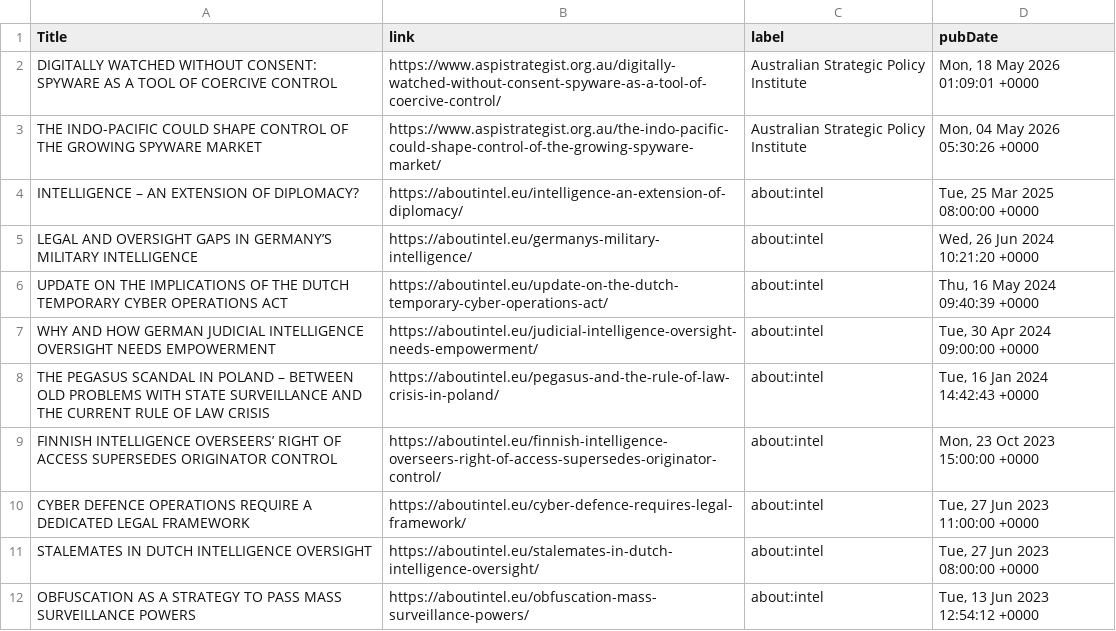
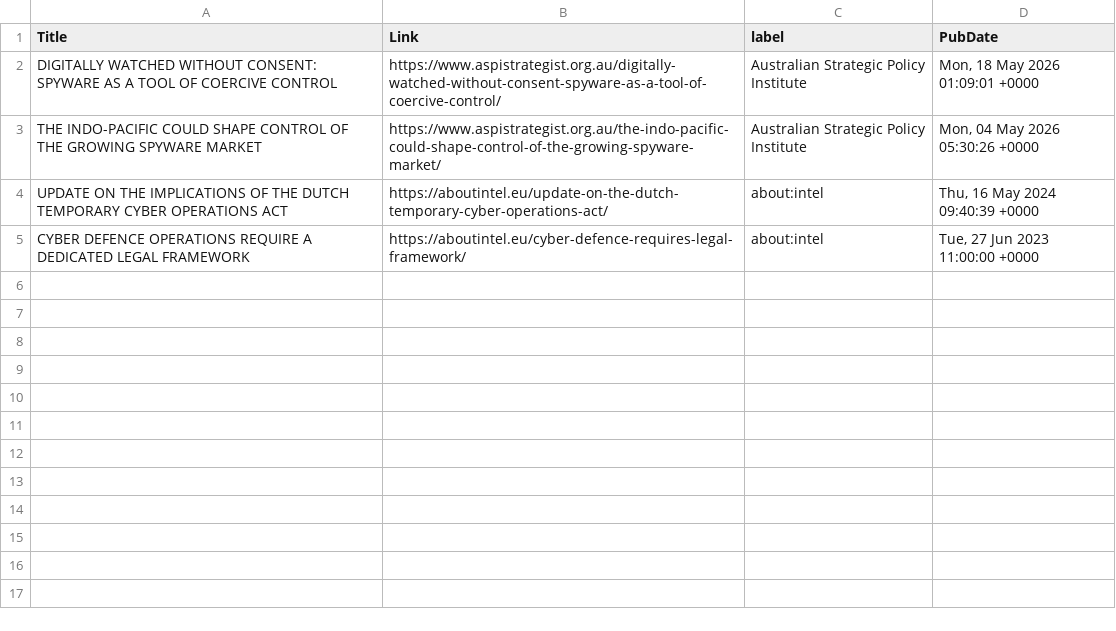
Before and after one commit to yusufaliozkan/zotero-intelligence-bibliography, a CSV file: monitor_other.csv, drawn as a sheet.

Commit message:
Update monitor results

```diff
--- a/monitor_other.csv
+++ b/monitor_other.csv
@@ -1,12 +1,5 @@
-Title,link,label,pubDate
+Title,Link,label,PubDate
 DIGITALLY WATCHED WITHOUT CONSENT: SPYWARE AS A TOOL OF COERCIVE CONTROL,https://www.aspistrategist.org.au/digitally-watched-without-consent-spyware-as-a-tool-of-coercive-control/,Australian Strategic Policy Institute,"Mon, 18 May 2026 01:09:01 +0000"
 THE INDO-PACIFIC COULD SHAPE CONTROL OF THE GROWING SPYWARE MARKET,https://www.aspistrategist.org.au/the-indo-pacific-could-shape-control-of-the-growing-spyware-market/,Australian Strategic Policy Institute,"Mon, 04 May 2026 05:30:26 +0000"
-INTELLIGENCE – AN EXTENSION OF DIPLOMACY?,https://aboutintel.eu/intelligence-an-extension-of-diplomacy/,about:intel,"Tue, 25 Mar 2025 08:00:00 +0000"
-LEGAL AND OVERSIGHT GAPS IN GERMANY’S MILITARY INTELLIGENCE,https://aboutintel.eu/germanys-military-intelligence/,about:intel,"Wed, 26 Jun 2024 10:21:20 +0000"
 UPDATE ON THE IMPLICATIONS OF THE DUTCH TEMPORARY CYBER OPERATIONS ACT,https://aboutintel.eu/update-on-the-dutch-temporary-cyber-operations-act/,about:intel,"Thu, 16 May 2024 09:40:39 +0000"
-WHY AND HOW GERMAN JUDICIAL INTELLIGENCE OVERSIGHT NEEDS EMPOWERMENT,https://aboutintel.eu/judicial-intelligence-oversight-needs-empowerment/,about:intel,"Tue, 30 Apr 2024 09:00:00 +0000"
-THE PEGASUS SCANDAL IN POLAND – BETWEEN OLD PROBLEMS WITH STATE SURVEILLANCE AND THE CURRENT RULE OF LAW CRISIS,https://aboutintel.eu/pegasus-and-the-rule-of-law-crisis-in-poland/,about:intel,"Tue, 16 Jan 2024 14:42:43 +0000"
-FINNISH INTELLIGENCE OVERSEERS’ RIGHT OF ACCESS SUPERSEDES ORIGINATOR CONTROL,https://aboutintel.eu/finnish-intelligence-overseers-right-of-access-supersedes-originator-control/,about:intel,"Mon, 23 Oct 2023 15:00:00 +0000"
 CYBER DEFENCE OPERATIONS REQUIRE A DEDICATED LEGAL FRAMEWORK,https://aboutintel.eu/cyber-defence-requires-legal-framework/,about:intel,"Tue, 27 Jun 2023 11:00:00 +0000"
-STALEMATES IN DUTCH INTELLIGENCE OVERSIGHT,https://aboutintel.eu/stalemates-in-dutch-intelligence-oversight/,about:intel,"Tue, 27 Jun 2023 08:00:00 +0000"
-OBFUSCATION AS A STRATEGY TO PASS MASS SURVEILLANCE POWERS,https://aboutintel.eu/obfuscation-mass-surveillance-powers/,about:intel,"Tue, 13 Jun 2023 12:54:12 +0000"
```
Also changed, not shown: monitor_last30.csv, 1 other file.
